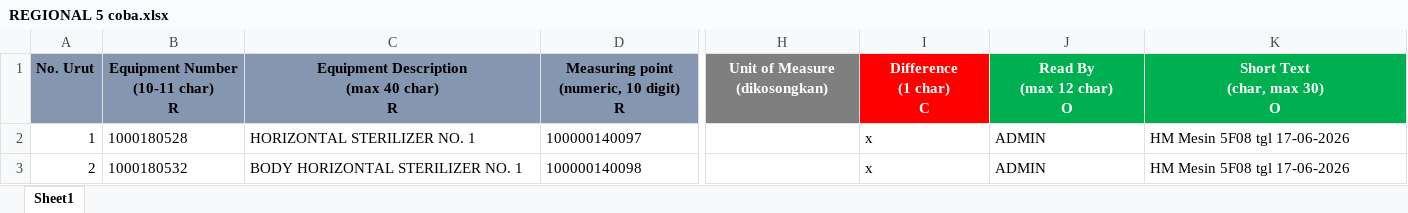
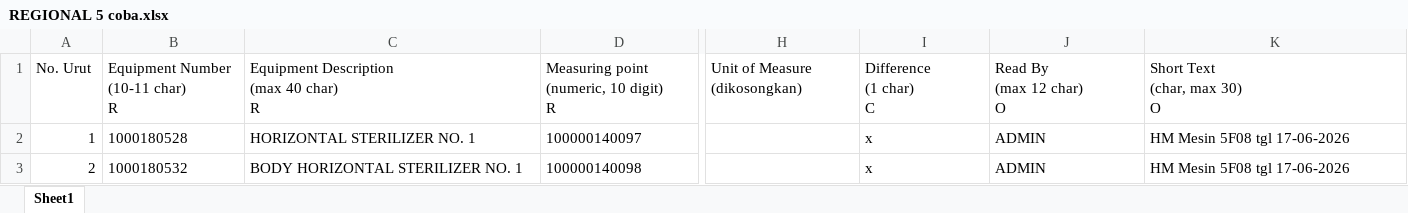
Before and after one commit to afravenerandaevariss-ai/pmreg5, an Excel workbook: MP/MP/REGIONAL 5 coba.xlsx, sheet Sheet1, drawn as a sheet; only a part is shown, gaps mark what is left out; values as stored, in another font and other column widths than the file's, no borders; the diff covers the shown part only; the diff names each change by its address in the sheet, - before the commit and + after, or states it on an @@ line.

```diff
--- a/MP/MP/REGIONAL 5 coba.xlsx (sheet Sheet1)
+++ b/MP/MP/REGIONAL 5 coba.xlsx (sheet Sheet1)
-A1:D1 fill: #8496B0
+A1:D1 fill: none
-A1:K1 bold: on
+A1:K1 bold: off
-B1:K1 alignment: center
+B1:K1 alignment: left
-H1 fill: #7F7F7F
+H1 fill: none
-H1:K1 text colour: #FFFFFF
+H1:K1 text colour: black
-I1 fill: #FF0000
+I1 fill: none
-J1:K1 fill: #00B050
+J1:K1 fill: none
```
Also changed, not shown: cell formats elsewhere in this sheet, 3 other files.
